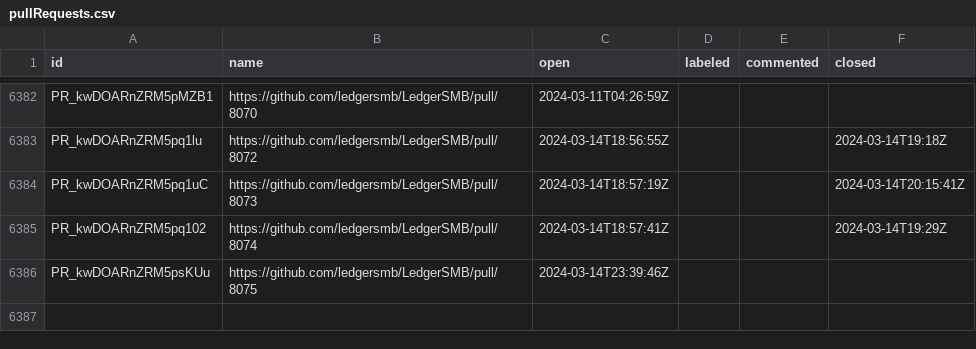
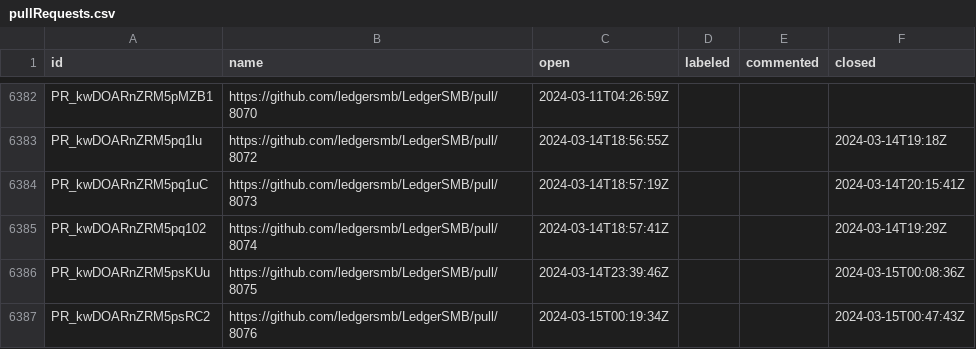
Before and after one commit to ledgersmb/ledgersmb-oselvar, a CSV file: data/ledgersmb/LedgerSMB/pullRequests.csv, drawn as a sheet; only a part is shown, gaps mark what is left out.

```diff
--- a/data/ledgersmb/LedgerSMB/pullRequests.csv
+++ b/data/ledgersmb/LedgerSMB/pullRequests.csv
@@ -6385,2 +6385,3 @@ PR_kwDOARnZRM5pq1uC,https://github.com/ledgersmb/LedgerSMB/pull/8073,2024-03-14T
 PR_kwDOARnZRM5pq102,https://github.com/ledgersmb/LedgerSMB/pull/8074,2024-03-14T18:57:41Z,,,2024-03-14T19:29Z
-PR_kwDOARnZRM5psKUu,https://github.com/ledgersmb/LedgerSMB/pull/8075,2024-03-14T23:39:46Z,,,
+PR_kwDOARnZRM5psKUu,https://github.com/ledgersmb/LedgerSMB/pull/8075,2024-03-14T23:39:46Z,,,2024-03-15T00:08:36Z
+PR_kwDOARnZRM5psRC2,https://github.com/ledgersmb/LedgerSMB/pull/8076,2024-03-15T00:19:34Z,,,2024-03-15T00:47:43Z
```
